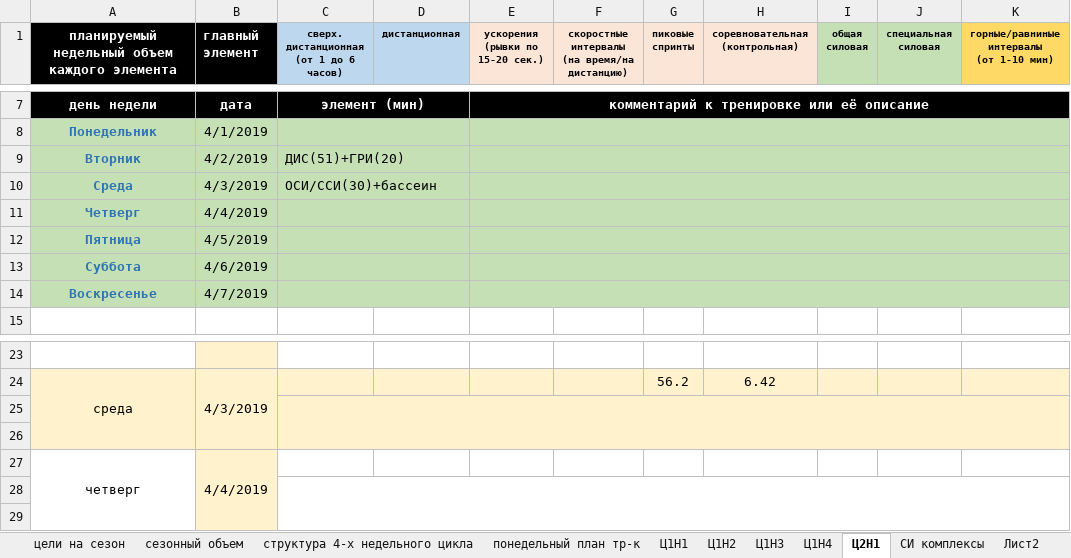
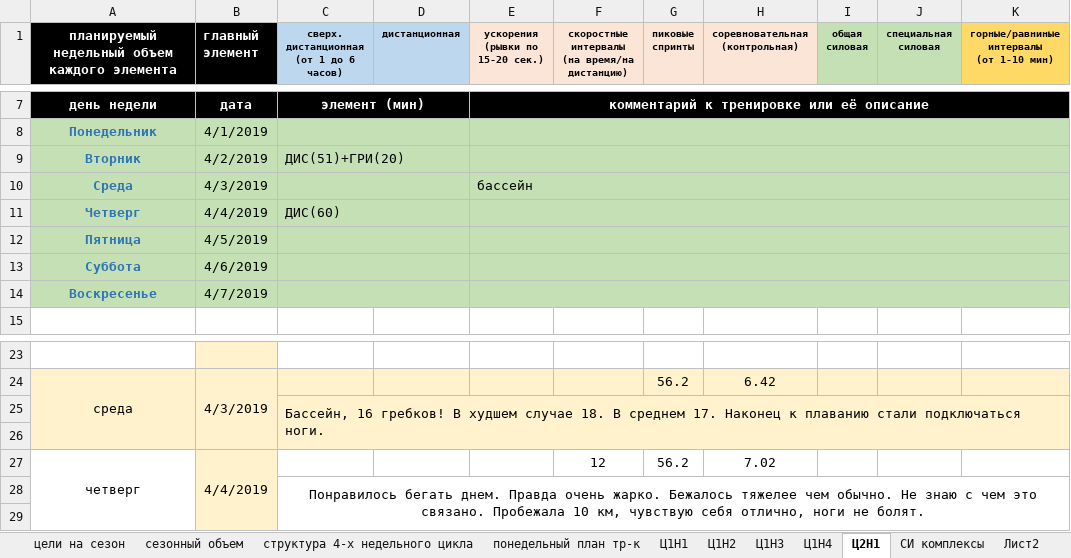
Before and after one commit to ElectusLux/SPORT, an Excel workbook: plan2018 (2) (2).xlsx, sheet Ц2Н1, drawn as a sheet; only a part is shown, gaps mark what is left out; values as stored, in another font and other column widths than the file's, no borders; removed rows and columns are numbered as before the commit, all else as after; the diff names each change by its address in the sheet, - before the commit and + after, or states it on an @@ line.

Commit message:
Add files via upload

```diff
--- a/plan2018 (2) (2).xlsx (sheet Ц2Н1)
+++ b/plan2018 (2) (2).xlsx (sheet Ц2Н1)
-C10: ОСИ/ССИ(30)+бассеин
+C10: (empty)
-E10 (ускорения (рывки по 15-20 сек.)): (empty)
+E10 (ускорения (рывки по 15-20 сек.)): бассейн
-C11: (empty)
+C11: ДИС(60)
+row 25:  |  | Бассейн, 16 гребков! В худшем случае 18. В среднем 17. Наконец к плаванию стали подключаться ноги.
-C25:K26 merged
-row 26: (empty)
-F27: (empty)
+F27: 12
-G27 (пиковые спринты): (empty)
+G27 (пиковые спринты): 56.2
-H27 (соревновательная (контрольная)): (empty)
+H27 (соревновательная (контрольная)): 7.02
-C28: (empty)
+C28: Понравилось бегать днем. Правда очень жарко. Бежалось тяжелее чем обычно. Не знаю с чем это связано. Пробежала 10 км, чувствую себя отлично, ноги не болят.
```
Also changed, not shown: charts or pictures.
